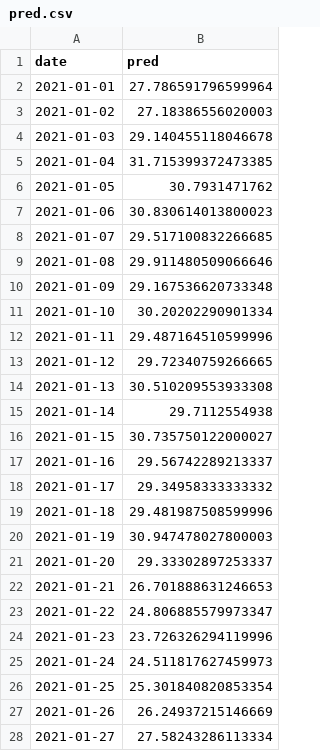
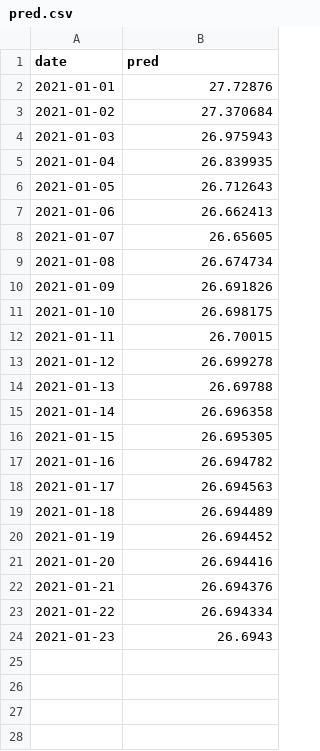
Before and after one commit to Shubhamsss123/btp2, a CSV file: csv_files/pred.csv, drawn as a sheet; only a part is shown; the diff covers the shown part only.

```diff
--- a/csv_files/pred.csv
+++ b/csv_files/pred.csv
@@ -1,28 +1,24 @@
 date,pred
-2021-01-01,27.786591796599964
-2021-01-02,27.18386556020003
-2021-01-03,29.140455118046678
-2021-01-04,31.715399372473385
-2021-01-05,30.7931471762
-2021-01-06,30.830614013800023
-2021-01-07,29.517100832266685
-2021-01-08,29.911480509066646
-2021-01-09,29.167536620733348
-2021-01-10,30.20202290901334
-2021-01-11,29.487164510599996
-2021-01-12,29.72340759266665
-2021-01-13,30.510209553933308
-2021-01-14,29.7112554938
-2021-01-15,30.735750122000027
-2021-01-16,29.56742289213337
-2021-01-17,29.34958333333332
-2021-01-18,29.481987508599996
-2021-01-19,30.947478027800003
-2021-01-20,29.33302897253337
-2021-01-21,26.701888631246653
-2021-01-22,24.806885579973347
-2021-01-23,23.726326294119996
-2021-01-24,24.511817627459973
-2021-01-25,25.301840820853354
-2021-01-26,26.24937215146669
-2021-01-27,27.58243286113334
+2021-01-01,27.72876
+2021-01-02,27.370684
+2021-01-03,26.975943
+2021-01-04,26.839935
+2021-01-05,26.712643
+2021-01-06,26.662413
+2021-01-07,26.65605
+2021-01-08,26.674734
+2021-01-09,26.691826
+2021-01-10,26.698175
+2021-01-11,26.70015
+2021-01-12,26.699278
+2021-01-13,26.69788
+2021-01-14,26.696358
+2021-01-15,26.695305
+2021-01-16,26.694782
+2021-01-17,26.694563
+2021-01-18,26.694489
+2021-01-19,26.694452
+2021-01-20,26.694416
+2021-01-21,26.694376
+2021-01-22,26.694334
+2021-01-23,26.6943
```
Also changed, not shown: 3 removed rows elsewhere in this file, csv_files/metric.csv, 4 other files.
